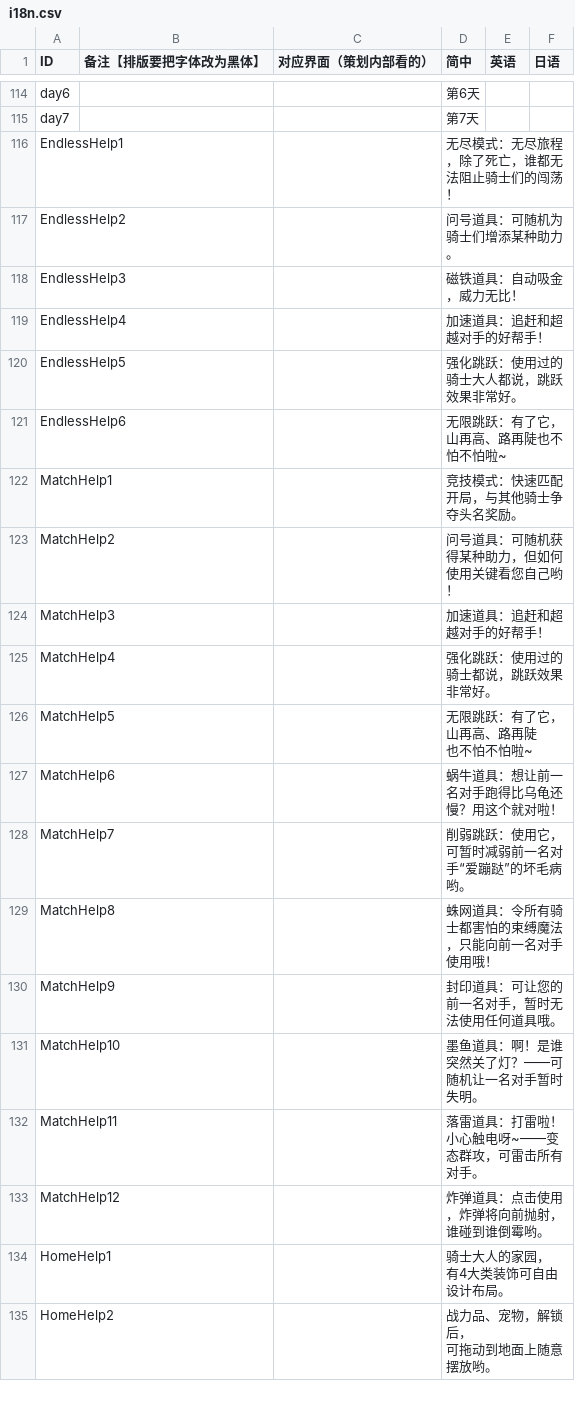
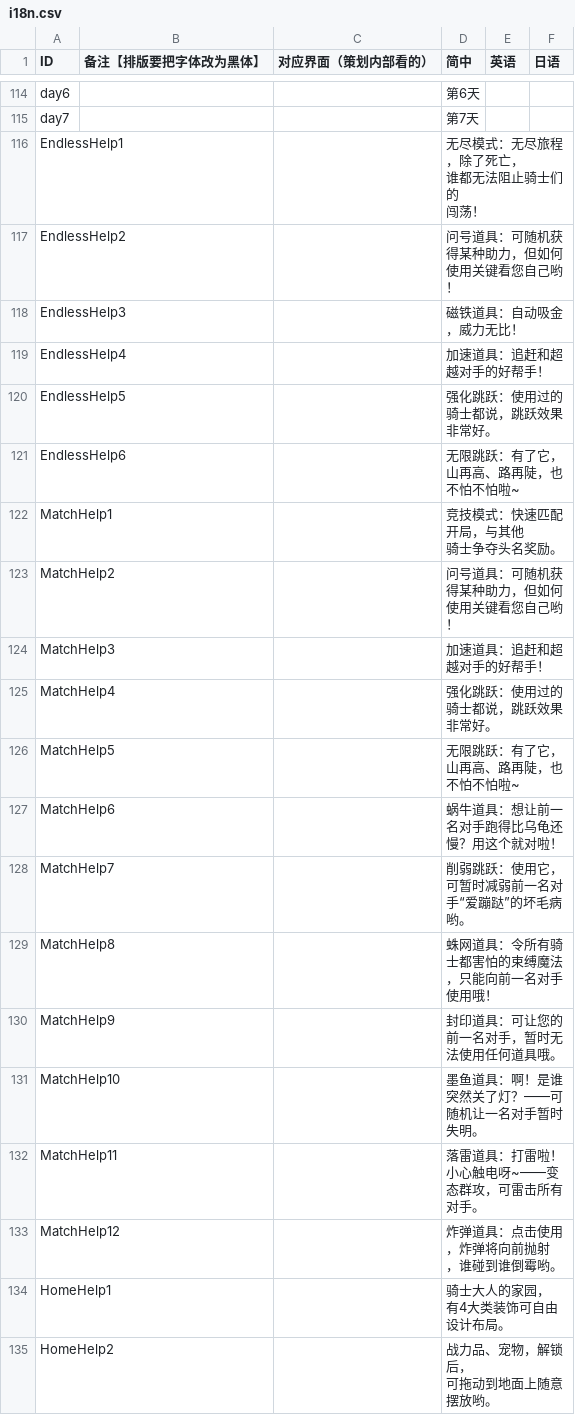
Before and after one commit to Aran1992/bike, a CSV file: i18n.csv, drawn as a sheet; only a part is shown, gaps mark what is left out.

```diff
--- a/i18n.csv
+++ b/i18n.csv
@@ -140,9 +140,15 @@ day6,,,第6天,,
 day7,,,第7天,,
-EndlessHelp1,,,无尽模式：无尽旅程，除了死亡，谁都无法阻止骑士们的闯荡！,,
-EndlessHelp2,,,问号道具：可随机为骑士们增添某种助力。,,
+EndlessHelp1,,,"无尽模式：无尽旅程，除了死亡，
+                  谁都无法阻止骑士们的
+                  闯荡！",,
+EndlessHelp2,,,"问号道具：可随机获得某种助力，但如何
+                  使用关键看您自己哟！",,
 EndlessHelp3,,,磁铁道具：自动吸金，威力无比！,,
 EndlessHelp4,,,加速道具：追赶和超越对手的好帮手！,,
-EndlessHelp5,,,强化跳跃：使用过的骑士大人都说，跳跃效果非常好。,,
-EndlessHelp6,,,无限跳跃：有了它，山再高、路再陡也不怕不怕啦~,,
-MatchHelp1,,,竞技模式：快速匹配开局，与其他骑士争夺头名奖励。,,
+EndlessHelp5,,,"强化跳跃：使用过的骑士都说，跳跃效果
+                  非常好。",,
+EndlessHelp6,,,"无限跳跃：有了它，山再高、路再陡，也
+                  不怕不怕啦~",,
+MatchHelp1,,,"竞技模式：快速匹配开局，与其他
+                  骑士争夺头名奖励。",,
 MatchHelp2,,,"问号道具：可随机获得某种助力，但如何
@@ -152,4 +158,4 @@ MatchHelp4,,,"强化跳跃：使用过的骑士都说，跳跃效果
                   非常好。",,
-MatchHelp5,,,"无限跳跃：有了它，山再高、路再陡
-                  也不怕不怕啦~",,
+MatchHelp5,,,"无限跳跃：有了它，山再高、路再陡，也
+                  不怕不怕啦~",,
 MatchHelp6,,,"蜗牛道具：想让前一名对手跑得比乌龟还
@@ -158,7 +164,12 @@ MatchHelp7,,,"削弱跳跃：使用它，可暂时减弱前一名对
                   手“爱蹦跶”的坏毛病哟。",,
-MatchHelp8,,,蛛网道具：令所有骑士都害怕的束缚魔法，只能向前一名对手使用哦！,,
-MatchHelp9,,,封印道具：可让您的前一名对手，暂时无法使用任何道具哦。,,
-MatchHelp10,,,墨鱼道具：啊！是谁突然关了灯？——可随机让一名对手暂时失明。,,
-MatchHelp11,,,落雷道具：打雷啦！小心触电呀~——变态群攻，可雷击所有对手。,,
-MatchHelp12,,,炸弹道具：点击使用，炸弹将向前抛射，谁碰到谁倒霉哟。,,
+MatchHelp8,,,"蛛网道具：令所有骑士都害怕的束缚魔法
+                  ，只能向前一名对手使用哦！",,
+MatchHelp9,,,"封印道具：可让您的前一名对手，暂时无
+                  法使用任何道具哦。",,
+MatchHelp10,,,"墨鱼道具：啊！是谁突然关了灯？——可
+                  随机让一名对手暂时失明。",,
+MatchHelp11,,,"落雷道具：打雷啦！小心触电呀~——变
+                  态群攻，可雷击所有对手。",,
+MatchHelp12,,,"炸弹道具：点击使用，炸弹将向前抛射
+                  ，谁碰到谁倒霉哟。",,
 HomeHelp1,,,"骑士大人的家园，
```
Also changed, not shown: 16 other files.
